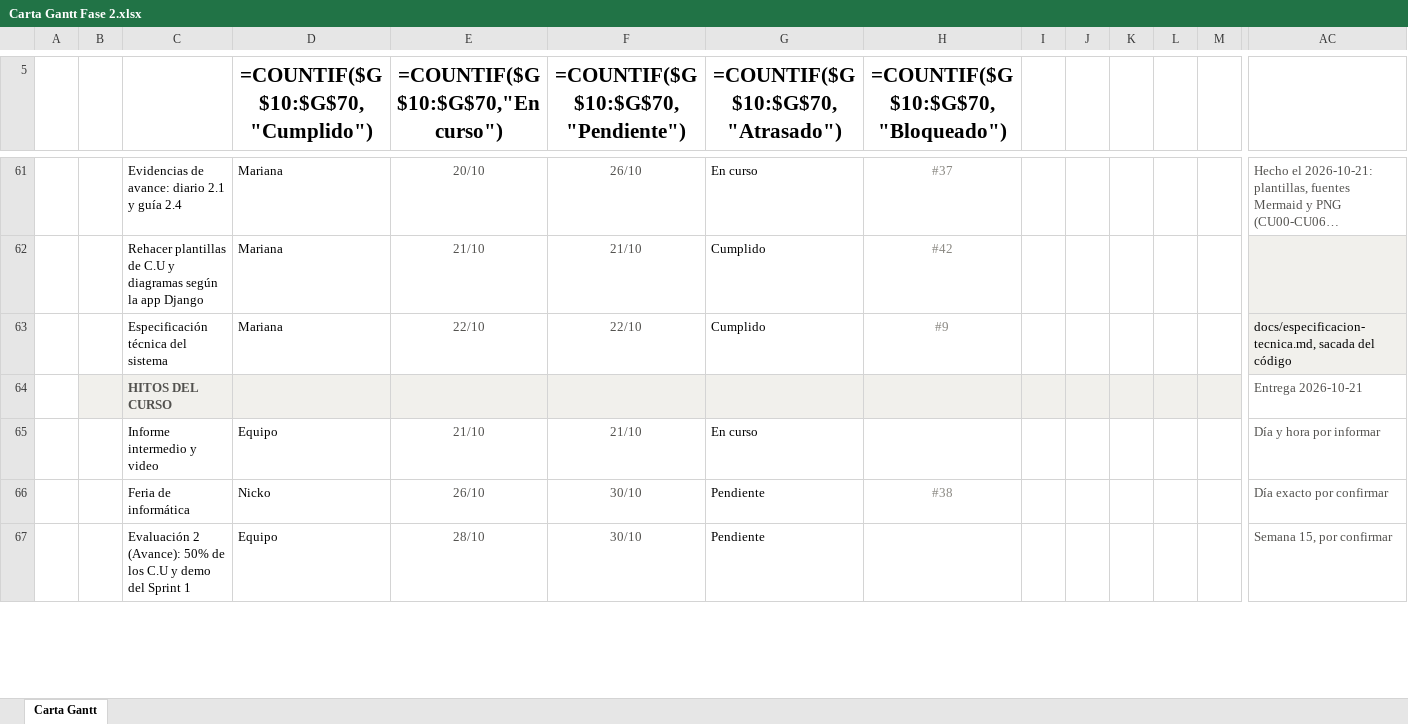
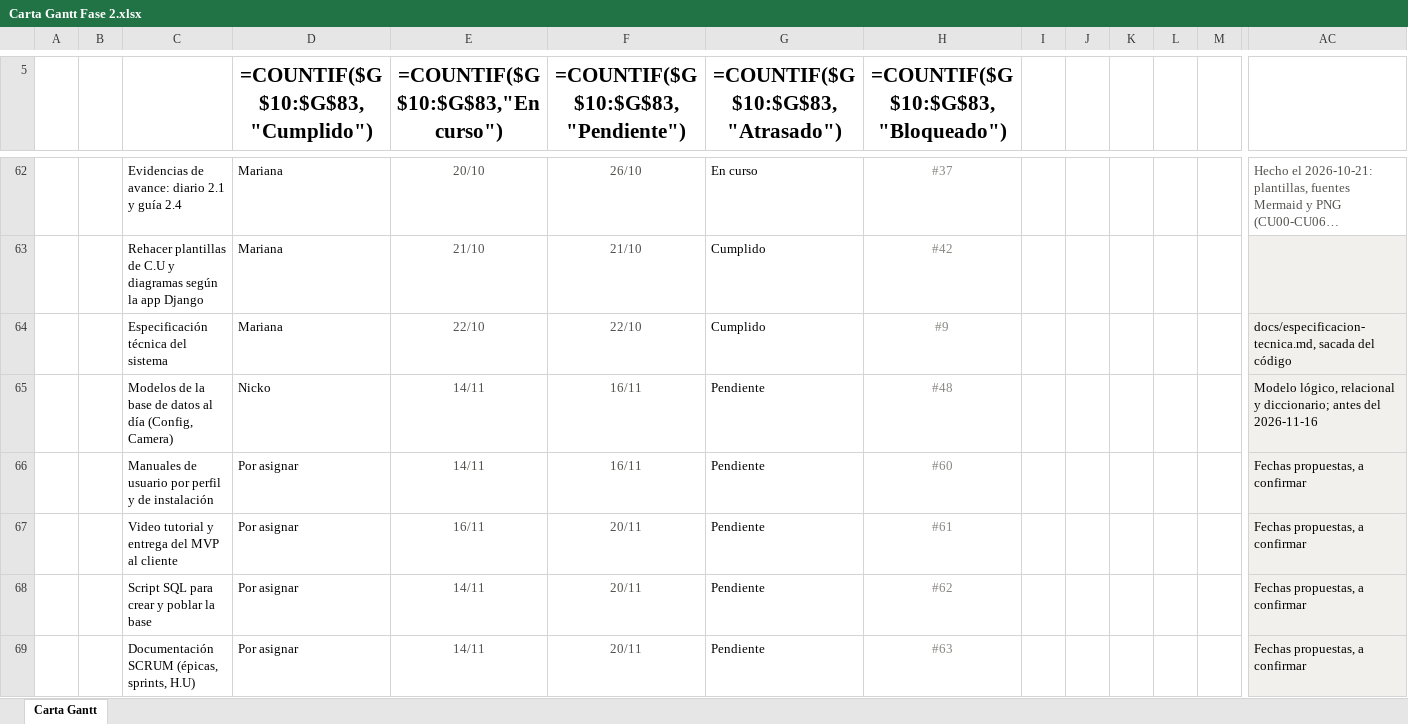
Before and after one commit to marianapeachy/capstone, an Excel workbook: Anexos/Gestion/Carta Gantt Fase 2.xlsx, sheet Carta Gantt, drawn as a sheet; only a part is shown, gaps mark what is left out; the shorter side is filled out with more unchanged rows; long unchanged cells end in …; values as stored, in another font and other column widths than the file's, no borders; formulas without a stored value are shown as written; conditional formats not drawn; rows hold the shown columns only; the diff covers the shown part only; the diff names each change by its address in the sheet, - before the commit and + after, or states it on an @@ line.

Commit message:
docs: agrega al backlog los entregables finales de la Fase 2 (#59-#67)
Suma los ítems que pide la entrega final (manuales, video, script SQL,
SCRUM, diagramas de actividad, informe final, orden de carpetas y hojas
semanales), asigna a Francisco el detector con mejor precisión (#59) y a
Nicko la actualización de los modelos de la base de datos (#48), y los
lleva a la Carta Gantt junto con los nuevos hitos.

```diff
--- a/Anexos/Gestion/Carta Gantt Fase 2.xlsx (sheet Carta Gantt)
+++ b/Anexos/Gestion/Carta Gantt Fase 2.xlsx (sheet Carta Gantt)
-D5: =COUNTIF($G$10:$G$70,"Cumplido")
+D5: =COUNTIF($G$10:$G$83,"Cumplido")
-E5: =COUNTIF($G$10:$G$70,"En curso")
+E5: =COUNTIF($G$10:$G$83,"En curso")
-F5: =COUNTIF($G$10:$G$70,"Pendiente")
+F5: =COUNTIF($G$10:$G$83,"Pendiente")
-G5: =COUNTIF($G$10:$G$70,"Atrasado")
+G5: =COUNTIF($G$10:$G$83,"Atrasado")
-H5: =COUNTIF($G$10:$G$70,"Bloqueado")
+H5: =COUNTIF($G$10:$G$83,"Bloqueado")
+row 65:  |  | Modelos de la base de datos al día (Config, Camera) | Nicko | 14/11 | 16/11 | Pendiente | #48 |  |  |  |  |  | Modelo lógico, relacional y diccionario; antes del 2026-11-16
+row 66:  |  | Manuales de usuario por perfil y de instalación | Por asignar | 14/11 | 16/11 | Pendiente | #60 |  |  |  |  |  | Fechas propuestas, a confirmar
+row 67:  |  | Video tutorial y entrega del MVP al cliente | Por asignar | 16/11 | 20/11 | Pendiente | #61 |  |  |  |  |  | Fechas propuestas, a confirmar
+row 68:  |  | Script SQL para crear y poblar la base | Por asignar | 14/11 | 20/11 | Pendiente | #62 |  |  |  |  |  | Fechas propuestas, a confirmar
+row 69:  |  | Documentación SCRUM (épicas, sprints, H.U) | Por asignar | 14/11 | 20/11 | Pendiente | #63 |  |  |  |  |  | Fechas propuestas, a confirmar
```
Also changed, not shown: 8 added rows and 3 edited cells elsewhere in this sheet, 1 other file.
